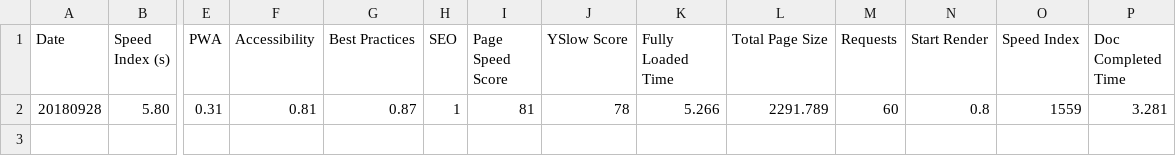
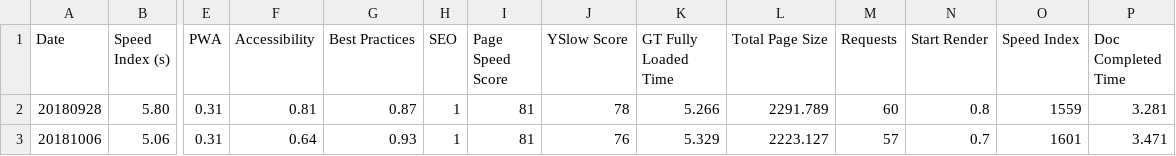
Before and after one commit to Scarlett-Truong/Node_ReportDashboard, a CSV file: westcoast-seo-report-data.csv, drawn as a sheet; only a part is shown, gaps mark what is left out; rows hold the shown columns only; the diff names each change by its address in the sheet, - before the commit and + after, or states it on an @@ line.

Commit message:
Adjust columns title - add measuring units

```diff
--- a/westcoast-seo-report-data.csv
+++ b/westcoast-seo-report-data.csv
-K1: Fully Loaded Time
+K1: GT Fully Loaded Time
+row 3: 20181006 | 5.06 | 0.31 | 0.64 | 0.93 | 1 | 81 | 76 | 5.329 | 2223.127 | 57 | 0.7 | 1601 | 3.471
```
Also changed, not shown: westcoast-seo-report-graph-data.csv, 3 other files.
